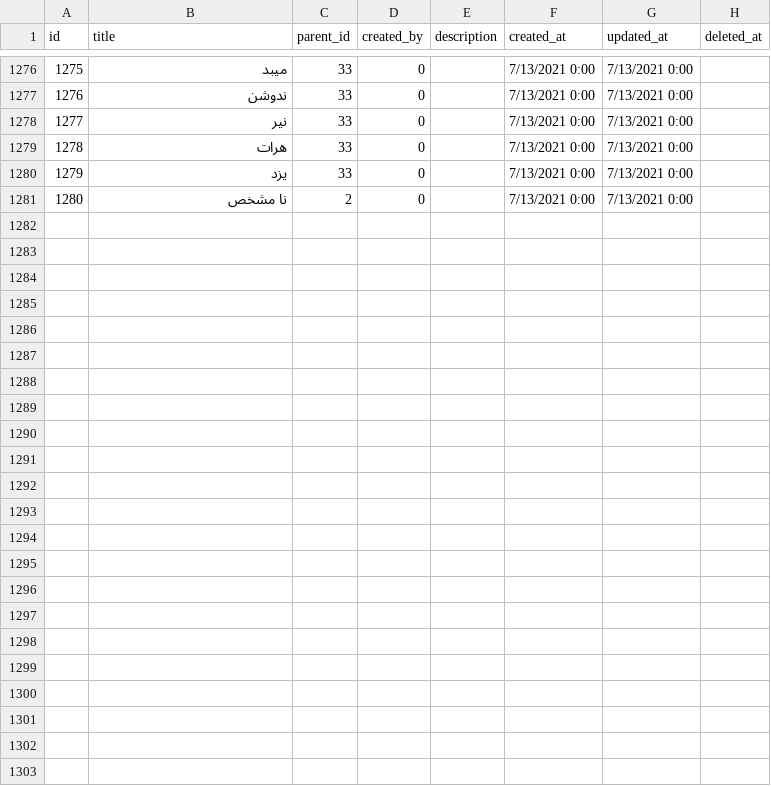
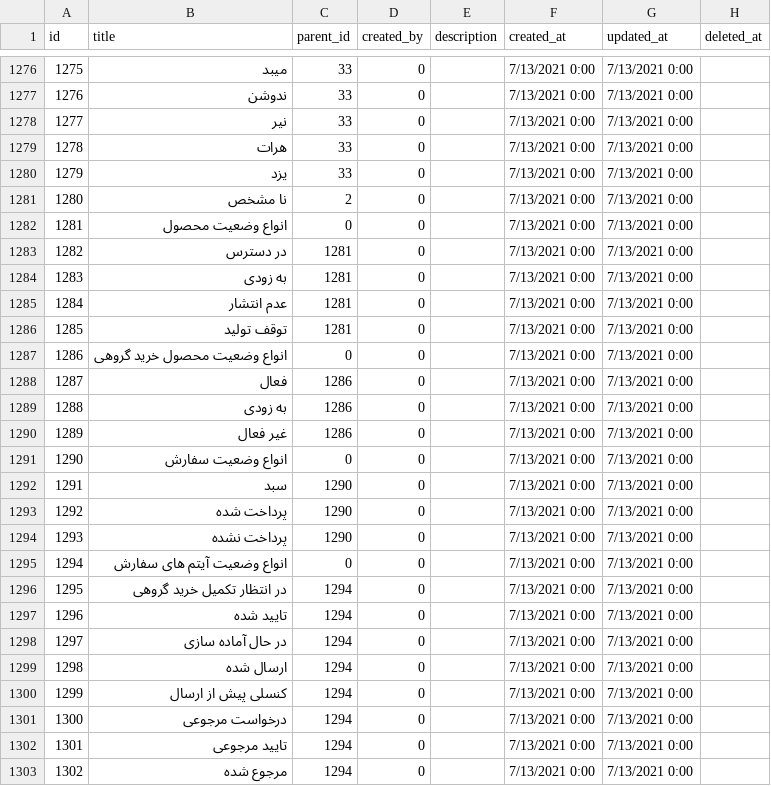
Before and after one commit to mj-robocop/group_buy_project, a CSV file: database/seeds/enumerations.csv, drawn as a sheet; only a part is shown, gaps mark what is left out; the diff names each change by its address in the sheet, - before the commit and + after, or states it on an @@ line.

Commit message:
feat: add all enumerations

```diff
--- a/database/seeds/enumerations.csv
+++ b/database/seeds/enumerations.csv
+row 1282: 1281 | انواع وضعیت محصول | 0 | 0 |  | 7/13/2021 0:00 | 7/13/2021 0:00
+row 1283: 1282 | در دسترس | 1281 | 0 |  | 7/13/2021 0:00 | 7/13/2021 0:00
+row 1284: 1283 | به زودی | 1281 | 0 |  | 7/13/2021 0:00 | 7/13/2021 0:00
+row 1285: 1284 | عدم انتشار | 1281 | 0 |  | 7/13/2021 0:00 | 7/13/2021 0:00
+row 1286: 1285 | توقف تولید | 1281 | 0 |  | 7/13/2021 0:00 | 7/13/2021 0:00
+row 1287: 1286 | انواع وضعیت محصول خرید گروهی | 0 | 0 |  | 7/13/2021 0:00 | 7/13/2021 0:00
+row 1288: 1287 | فعال | 1286 | 0 |  | 7/13/2021 0:00 | 7/13/2021 0:00
+row 1289: 1288 | به زودی | 1286 | 0 |  | 7/13/2021 0:00 | 7/13/2021 0:00
+row 1290: 1289 | غیر فعال | 1286 | 0 |  | 7/13/2021 0:00 | 7/13/2021 0:00
+row 1291: 1290 | انواع وضعیت سفارش | 0 | 0 |  | 7/13/2021 0:00 | 7/13/2021 0:00
+row 1292: 1291 | سبد | 1290 | 0 |  | 7/13/2021 0:00 | 7/13/2021 0:00
+row 1293: 1292 | پرداخت شده | 1290 | 0 |  | 7/13/2021 0:00 | 7/13/2021 0:00
+row 1294: 1293 | پرداخت نشده | 1290 | 0 |  | 7/13/2021 0:00 | 7/13/2021 0:00
+row 1295: 1294 | انواع وضعیت آیتم های سفارش | 0 | 0 |  | 7/13/2021 0:00 | 7/13/2021 0:00
+row 1296: 1295 | در انتظار تکمیل خرید گروهی | 1294 | 0 |  | 7/13/2021 0:00 | 7/13/2021 0:00
+row 1297: 1296 | تایید شده | 1294 | 0 |  | 7/13/2021 0:00 | 7/13/2021 0:00
+row 1298: 1297 | در حال آماده سازی | 1294 | 0 |  | 7/13/2021 0:00 | 7/13/2021 0:00
+row 1299: 1298 | ارسال شده | 1294 | 0 |  | 7/13/2021 0:00 | 7/13/2021 0:00
+row 1300: 1299 | کنسلی پیش از ارسال | 1294 | 0 |  | 7/13/2021 0:00 | 7/13/2021 0:00
+row 1301: 1300 | درخواست مرجوعی | 1294 | 0 |  | 7/13/2021 0:00 | 7/13/2021 0:00
+row 1302: 1301 | تایید مرجوعی | 1294 | 0 |  | 7/13/2021 0:00 | 7/13/2021 0:00
+row 1303: 1302 | مرجوع شده | 1294 | 0 |  | 7/13/2021 0:00 | 7/13/2021 0:00
```
Also changed, not shown: 5 other files.
